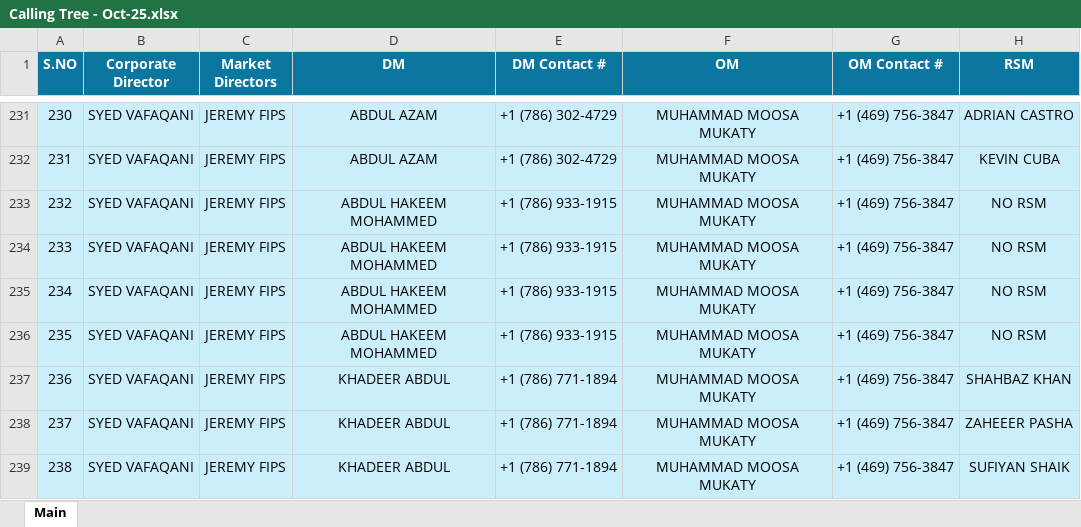
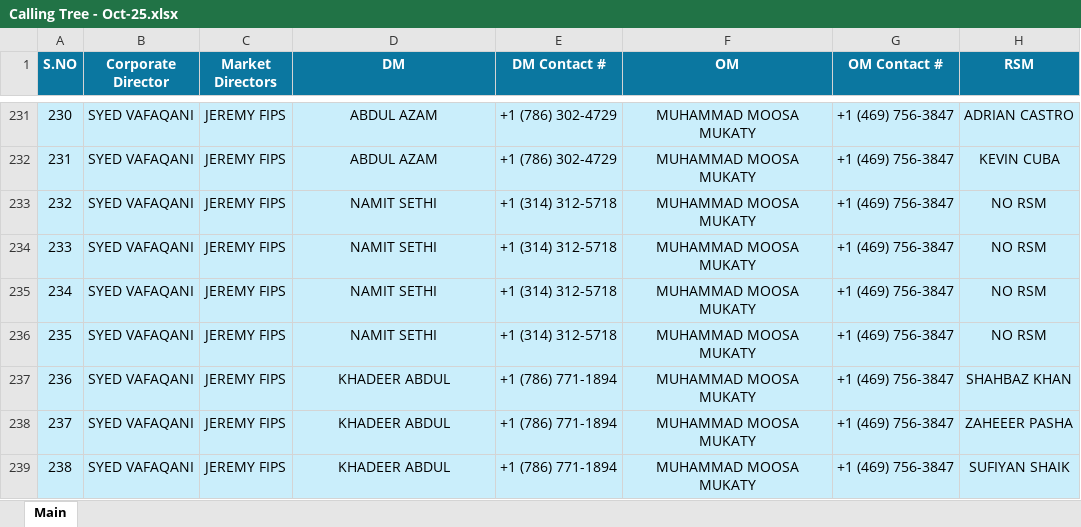
Before and after one commit to MuhammadMahee/CallingTree_Dashboard, an Excel workbook: Calling_Trees/Calling Tree - Oct-25.xlsx, sheet Main, drawn as a sheet; only a part is shown, gaps mark what is left out; values as stored, in another font and other column widths than the file's, no borders; conditional formats not drawn; the diff covers the shown part only; the diff names each change by its address in the sheet, - before the commit and + after, or states it on an @@ line.

```diff
--- a/Calling_Trees/Calling Tree - Oct-25.xlsx (sheet Main)
+++ b/Calling_Trees/Calling Tree - Oct-25.xlsx (sheet Main)
-D233:D236 (DM): ABDUL HAKEEM MOHAMMED
+D233:D236 (DM): NAMIT SETHI
-E233:E236 (DM Contact #): +1 (786) 933-1915
+E233:E236 (DM Contact #): +1 (314) 312-5718
```
Also changed, not shown: 52 edited cells elsewhere in this sheet, Calling_Trees/Calling Tree - Sep-25.xlsx.
